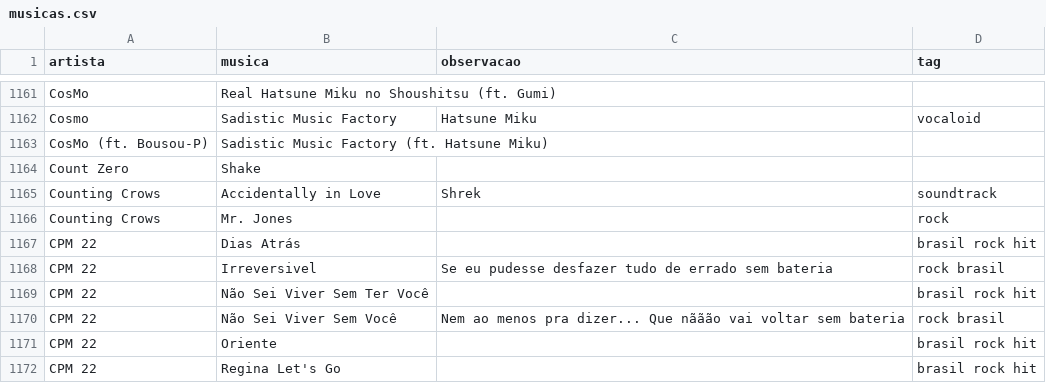
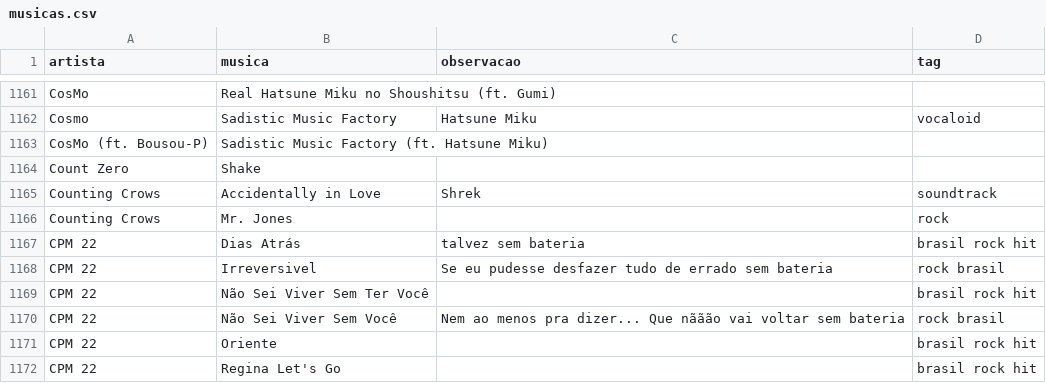
Before and after one commit to gabrielmuzzo/psparty-songbox, a CSV file: musicas.csv, drawn as a sheet; only a part is shown, gaps mark what is left out.

Commit message:
Update musicas.csv

```diff
--- a/musicas.csv
+++ b/musicas.csv
@@ -1166,3 +1166,3 @@ Counting Crows,Accidentally in Love,Shrek,soundtrack
 Counting Crows,Mr. Jones,,rock
-CPM 22, Dias Atrás,,brasil rock hit
+CPM 22, Dias Atrás,talvez sem bateria,brasil rock hit
 CPM 22,Irreversivel,Se eu pudesse desfazer tudo de errado sem bateria,rock brasil
```
